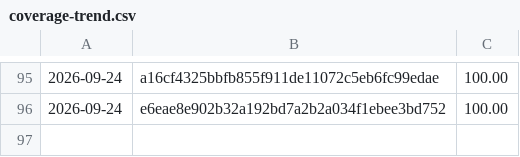
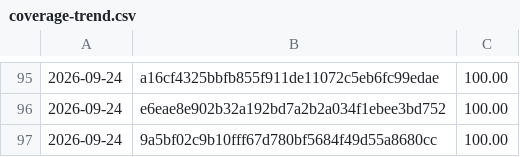
Before and after one commit to Danathar/sensi, a CSV file: coverage-trend.csv, drawn as a sheet; only a part is shown, gaps mark what is left out; the diff names each change by its address in the sheet, - before the commit and + after, or states it on an @@ line.

```diff
--- a/coverage-trend.csv
+++ b/coverage-trend.csv
+row 97: 2026-09-24 | 9a5bf02c9b10fff67d780bf5684f49d55a8680cc | 100.00
```
